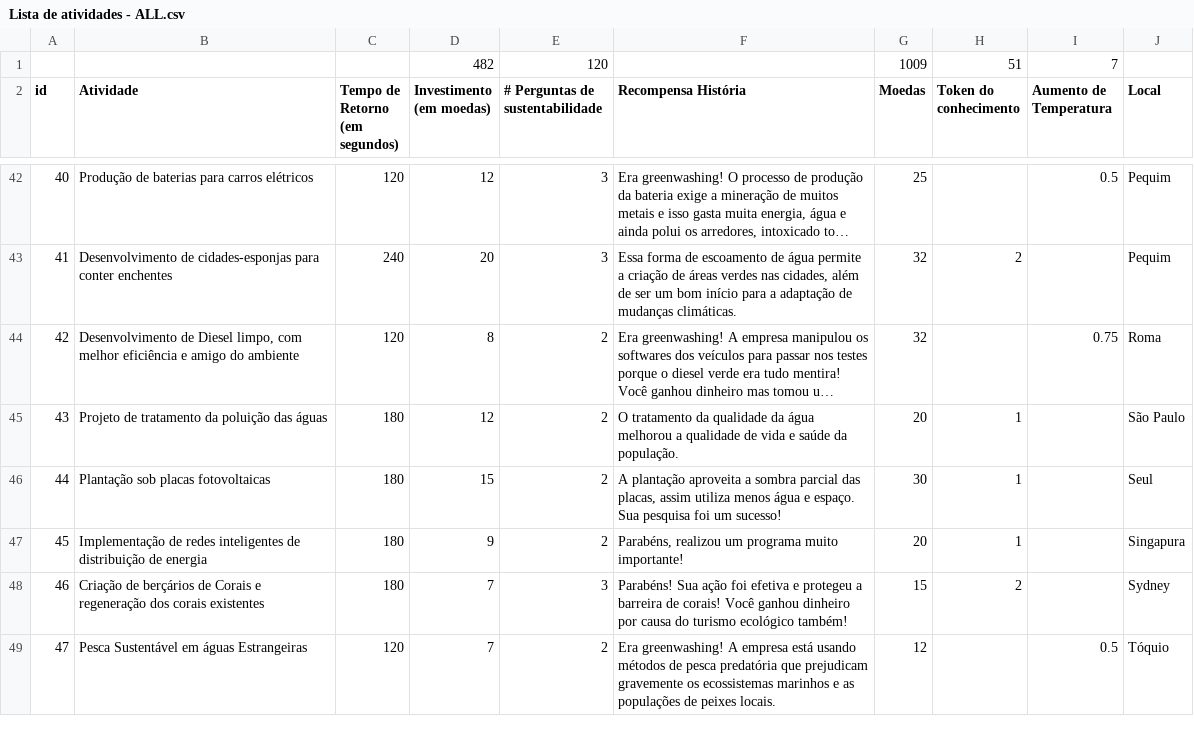
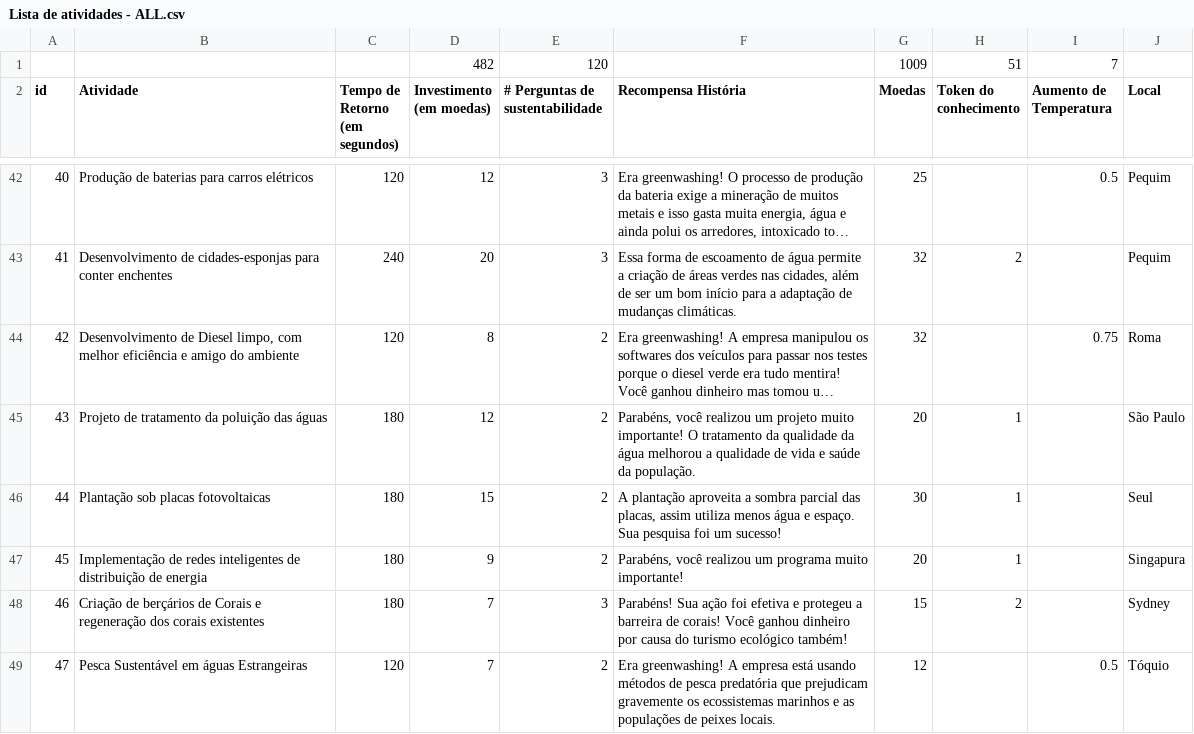
Before and after one commit to CarolCoCe/GreenGame, a CSV file: Data/Lista de atividades/Lista de atividades - ALL.csv, drawn as a sheet; only a part is shown, gaps mark what is left out; long unchanged cells end in …; the diff covers the shown part only; the diff names each change by its address in the sheet, - before the commit and + after, or states it on an @@ line.

Commit message:
Fix: bugs de question e recompensa ok

```diff
--- a/Data/Lista de atividades/Lista de atividades - ALL.csv
+++ b/Data/Lista de atividades/Lista de atividades - ALL.csv
-F45 (Recompensa História): O tratamento…
+F45 (Recompensa História): Parabéns, você realizou um projeto muito importante! O tratamento…
-F47 (Recompensa História): Parabéns, realizou um…
+F47 (Recompensa História): Parabéns, você realizou um…
```
Also changed, not shown: 21 edited cells elsewhere in this file, Data/Perguntas/Perguntas Sustentabilidade - Sheet1.csv, 18 other files.
